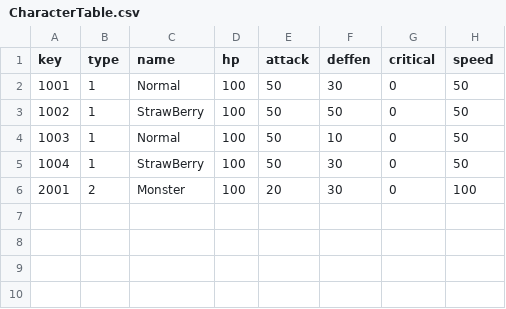
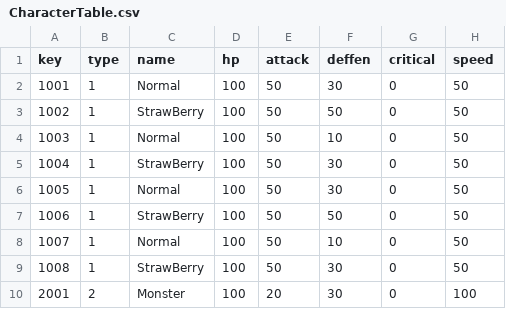
Before and after one commit to rnjstnqls323/kingdom, a CSV file: Assets/Resources/Tables/CharacterTable.csv, drawn as a sheet; the diff names each change by its address in the sheet, - before the commit and + after, or states it on an @@ line.

```diff
--- a/Assets/Resources/Tables/CharacterTable.csv
+++ b/Assets/Resources/Tables/CharacterTable.csv
+row 6: 1005 | 1 | Normal | 100 | 50 | 30 | 0 | 50
+row 7: 1006 | 1 | StrawBerry | 100 | 50 | 50 | 0 | 50
+row 8: 1007 | 1 | Normal | 100 | 50 | 10 | 0 | 50
+row 9: 1008 | 1 | StrawBerry | 100 | 50 | 30 | 0 | 50
```
Also changed, not shown: Assets/Resources/Tables/CookieTable.csv, 2 other files.
